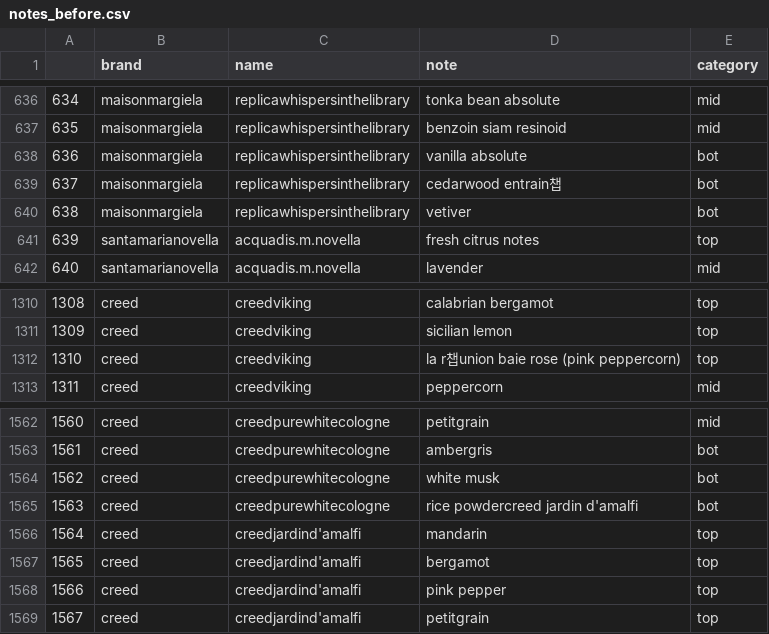
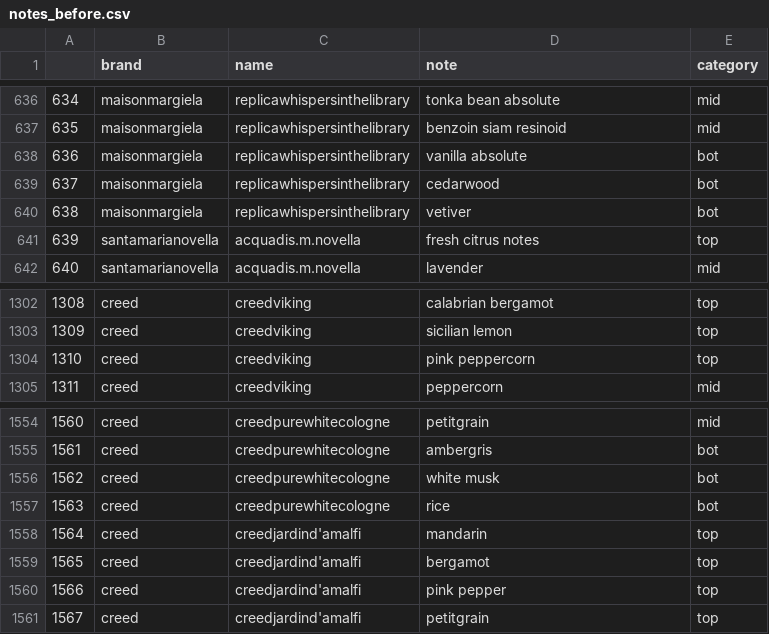
Before and after one commit to CAU-LeadRead/LeadRead-AI, a CSV file: DB_related/notes_before.csv, drawn as a sheet; only a part is shown, gaps mark what is left out; the diff covers the shown part only.

```diff
--- a/DB_related/notes_before.csv
+++ b/DB_related/notes_before.csv
@@ -638,3 +638,3 @@
 636,maisonmargiela,replicawhispersinthelibrary,vanilla absolute,bot
-637,maisonmargiela,replicawhispersinthelibrary,cedarwood entrain챕,bot
+637,maisonmargiela,replicawhispersinthelibrary,cedarwood,bot
 638,maisonmargiela,replicawhispersinthelibrary,vetiver,bot
@@ -1311,3 +1303,3 @@
 1309,creed,creedviking,sicilian lemon,top
-1310,creed,creedviking,la r챕union baie rose (pink peppercorn),top
+1310,creed,creedviking,pink peppercorn,top
 1311,creed,creedviking,peppercorn,mid
@@ -1564,3 +1556,3 @@
 1562,creed,creedpurewhitecologne,white musk,bot
-1563,creed,creedpurewhitecologne,rice powdercreed jardin d'amalfi,bot
+1563,creed,creedpurewhitecologne,rice,bot
 1564,creed,creedjardind'amalfi,mandarin,top
```
Also changed, not shown: 8 removed rows and 8 edited cells elsewhere in this file, DB_related/no.csv, 6 other files.
